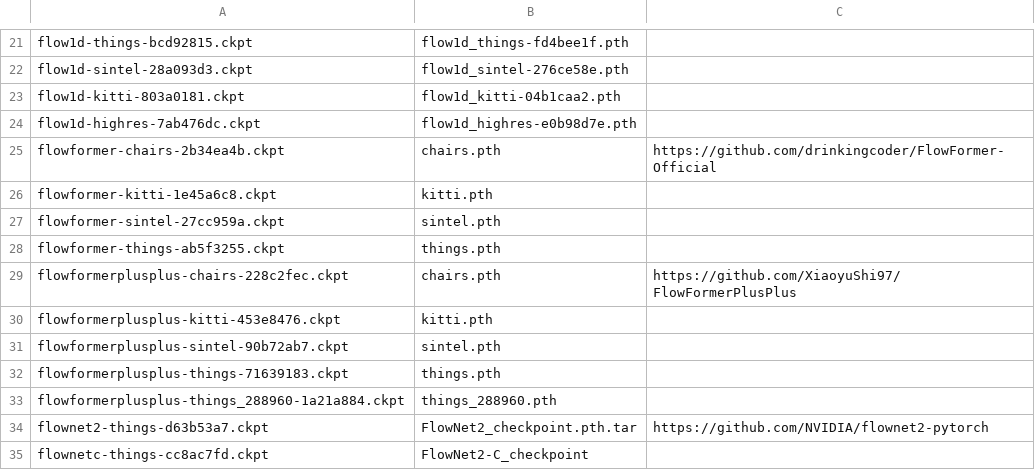
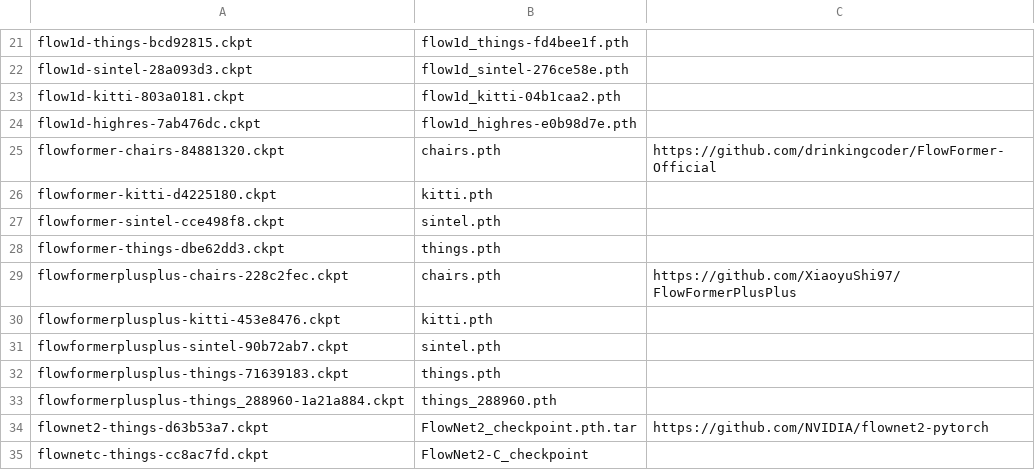
Before and after one commit to hmorimitsu/ptlflow, a CSV file: docs/source/models/checkpoint_list.csv, drawn as a sheet; only a part is shown, gaps mark what is left out.

```diff
--- a/docs/source/models/checkpoint_list.csv
+++ b/docs/source/models/checkpoint_list.csv
@@ -24,6 +24,6 @@ flow1d-kitti-803a0181.ckpt,flow1d_kitti-04b1caa2.pth,
 flow1d-highres-7ab476dc.ckpt,flow1d_highres-e0b98d7e.pth,
-flowformer-chairs-2b34ea4b.ckpt,chairs.pth,https://github.com/drinkingcoder/FlowFormer-Official
-flowformer-kitti-1e45a6c8.ckpt,kitti.pth,
-flowformer-sintel-27cc959a.ckpt,sintel.pth,
-flowformer-things-ab5f3255.ckpt,things.pth,
+flowformer-chairs-84881320.ckpt,chairs.pth,https://github.com/drinkingcoder/FlowFormer-Official
+flowformer-kitti-d4225180.ckpt,kitti.pth,
+flowformer-sintel-cce498f8.ckpt,sintel.pth,
+flowformer-things-dbe62dd3.ckpt,things.pth,
 flowformerplusplus-chairs-228c2fec.ckpt,chairs.pth,https://github.com/XiaoyuShi97/FlowFormerPlusPlus
```
Also changed, not shown: 7 other files.
